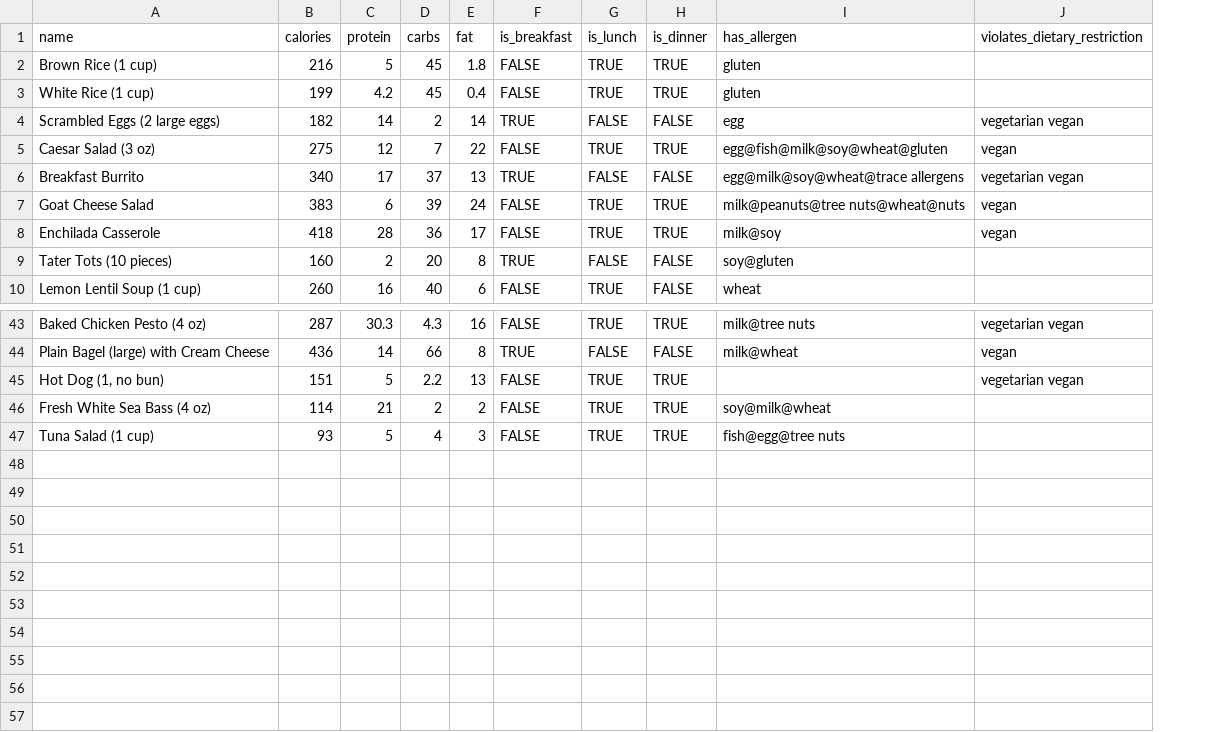
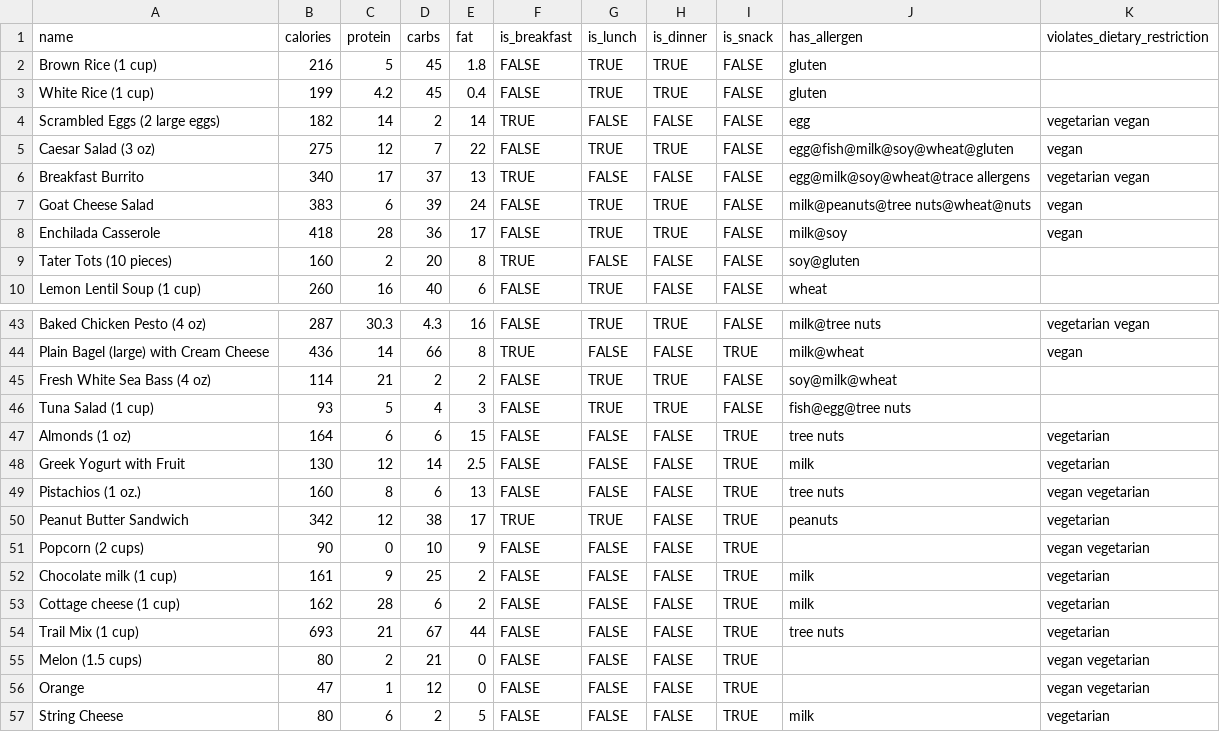
Before and after one commit to nicoback2/meal-recommender, a CSV file: meal-recommender-master/mealrecommender/food.csv, drawn as a sheet; only a part is shown, gaps mark what is left out; removed rows and columns are numbered as before the commit, all else as after; the diff names each change by its address in the sheet, - before the commit and + after, or states it on an @@ line.

Commit message:
added snacks

```diff
--- a/meal-recommender-master/mealrecommender/food.csv
+++ b/meal-recommender-master/mealrecommender/food.csv
+column I (is_snack), rows 2-10: all FALSE; rows 43-46: FALSE | TRUE | FALSE | FALSE
-row 45: Hot Dog (1, no bun) | 151 | 5 | 2.2 | 13 | FALSE | TRUE | TRUE |  | vegetarian vegan
+row 47: Almonds (1 oz) | 164 | 6 | 6 | 15 | FALSE | FALSE | FALSE | TRUE | tree nuts | vegetarian
+row 48: Greek Yogurt with Fruit | 130 | 12 | 14 | 2.5 | FALSE | FALSE | FALSE | TRUE | milk | vegetarian
+row 49: Pistachios (1 oz.) | 160 | 8 | 6 | 13 | FALSE | FALSE | FALSE | TRUE | tree nuts | vegan vegetarian
+row 50: Peanut Butter Sandwich | 342 | 12 | 38 | 17 | TRUE | TRUE | FALSE | TRUE | peanuts | vegetarian
+row 51: Popcorn (2 cups) | 90 | 0 | 10 | 9 | FALSE | FALSE | FALSE | TRUE |  | vegan vegetarian
+row 52: Chocolate milk (1 cup) | 161 | 9 | 25 | 2 | FALSE | FALSE | FALSE | TRUE | milk | vegetarian
+row 53: Cottage cheese (1 cup) | 162 | 28 | 6 | 2 | FALSE | FALSE | FALSE | TRUE | milk | vegetarian
+row 54: Trail Mix (1 cup) | 693 | 21 | 67 | 44 | FALSE | FALSE | FALSE | TRUE | tree nuts | vegetarian
+row 55: Melon (1.5 cups) | 80 | 2 | 21 | 0 | FALSE | FALSE | FALSE | TRUE |  | vegan vegetarian
+row 56: Orange | 47 | 1 | 12 | 0 | FALSE | FALSE | FALSE | TRUE |  | vegan vegetarian
+row 57: String Cheese | 80 | 6 | 2 | 5 | FALSE | FALSE | FALSE | TRUE | milk | vegetarian
```
Also changed, not shown: mealrecommender/food.csv, 2 other files.
